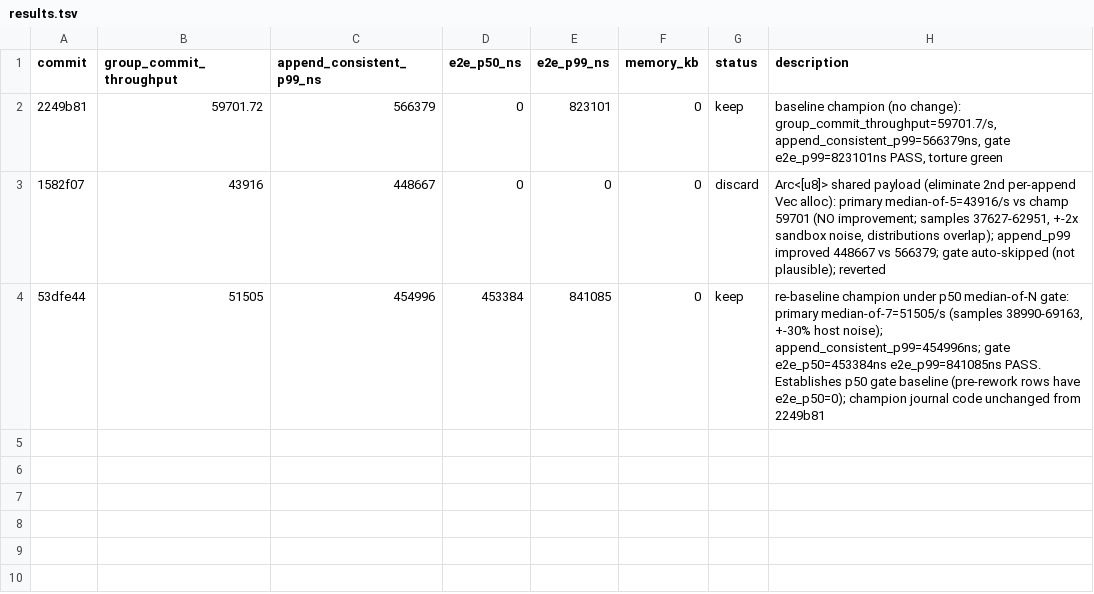
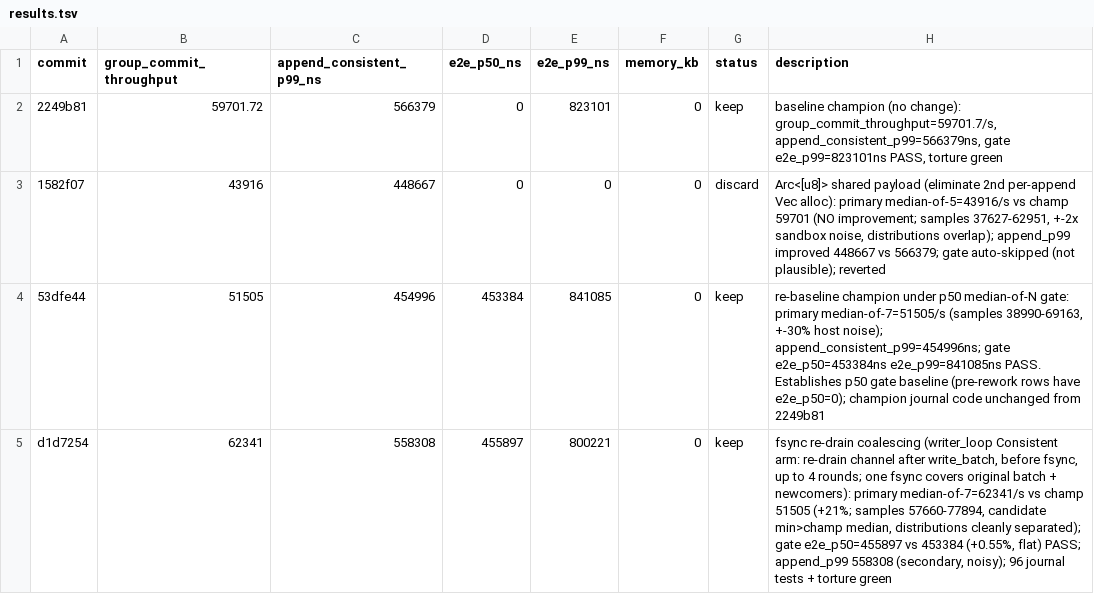
Before and after one commit to PeterKnego/ultima_db, a TSV file: autobench/tasks/journal-commit/results.tsv, drawn as a sheet.

Commit message:
journal-commit: fsync re-drain coalescing (+21% group-commit throughput)
writer_loop Consistent arm now re-drains the append channel after the
initial write_batch and before the fsync (up to 4 rounds, bails the instant
the queue is empty), so a single fsync barrier covers the original batch
plus every append that arrived during the write_all window. Fewer fsyncs
per burst -> higher coalescing factor.

primary median-of-7=62341/s vs champion 51505 (+21%); candidate min 57660
exceeds champion median, distributions cleanly separated. Gate e2e_p50
455897 vs 453384 (+0.55%, flat) PASS. 96 journal tests + torture green.
Durability unchanged: watermark still published only after the single
covering fsync succeeds; each re-drained write_batch goes through the same
generation/truncation fence.

```diff
--- a/autobench/tasks/journal-commit/results.tsv
+++ b/autobench/tasks/journal-commit/results.tsv
@@ -4 +4,2 @@ commit	group_commit_throughput	append_consistent_p99_ns	e2e_p50_ns	e2e_p99_ns	me
 53dfe44	51505	454996	453384	841085	0	keep	re-baseline champion under p50 median-of-N gate: primary median-of-7=51505/s (samples 38990-69163, +-30% host noise); append_consistent_p99=454996ns; gate e2e_p50=453384ns e2e_p99=841085ns PASS. Establishes p50 gate baseline (pre-rework rows have e2e_p50=0); champion journal code unchanged from 2249b81
+d1d7254	62341	558308	455897	800221	0	keep	fsync re-drain coalescing (writer_loop Consistent arm: re-drain channel after write_batch, before fsync, up to 4 rounds; one fsync covers original batch + newcomers): primary median-of-7=62341/s vs champ 51505 (+21%; samples 57660-77894, candidate min>champ median, distributions cleanly separated); gate e2e_p50=455897 vs 453384 (+0.55%, flat) PASS; append_p99 558308 (secondary, noisy); 96 journal tests + torture green
```
Also changed, not shown: 1 other file.
